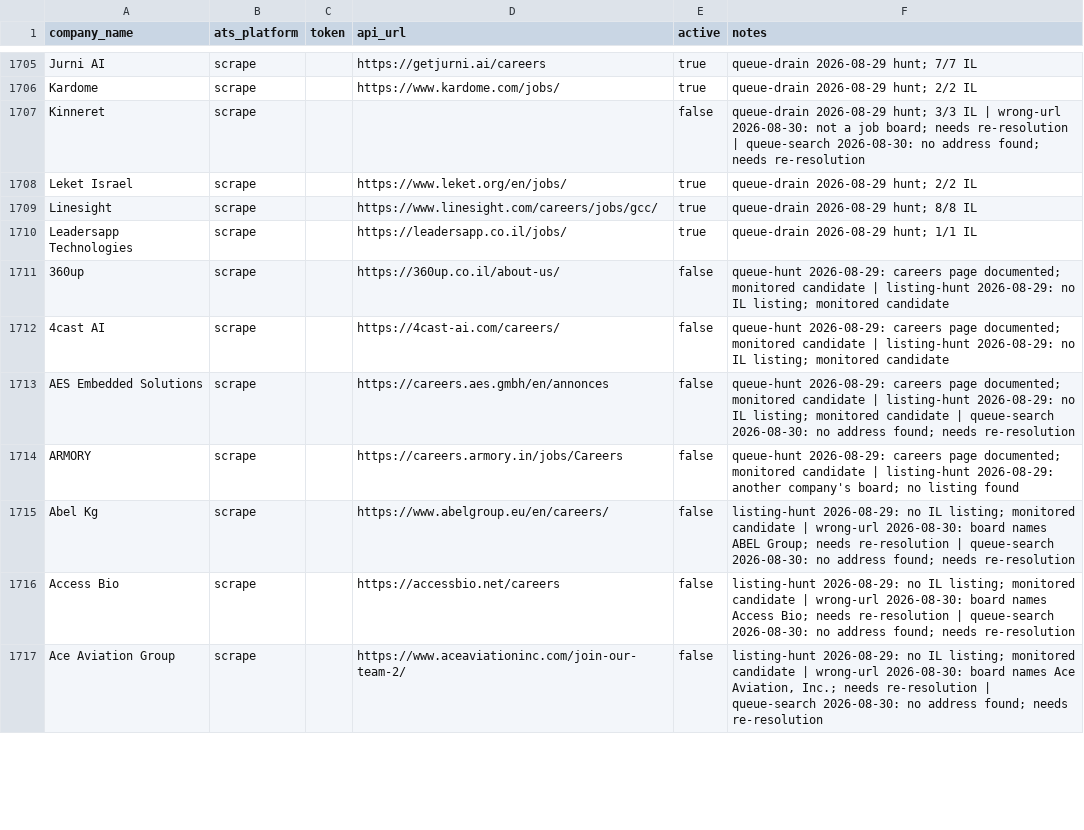
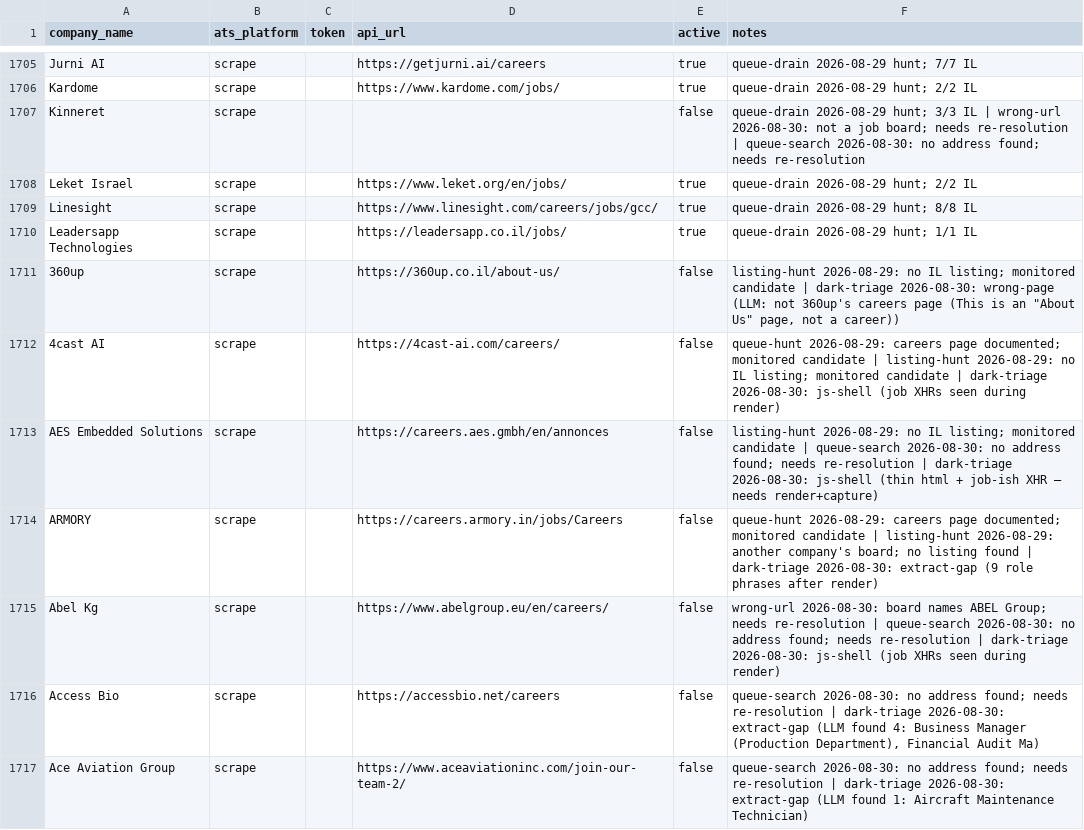
Before and after one commit to AnalystJobsIL/pipeline, a CSV file: companies.csv, drawn as a sheet; only a part is shown, gaps mark what is left out; the diff covers the shown part only.

Commit message:
dark triage 2026-08-30 (schedule run 33334217840) [skip ci]

```diff
--- a/companies.csv
+++ b/companies.csv
@@ -1710,8 +1710,8 @@ Linesight,scrape,,https://www.linesight.com/careers/jobs/gcc/,true,queue-drain 2
 Leadersapp Technologies,scrape,,https://leadersapp.co.il/jobs/,true,queue-drain 2026-08-29 hunt; 1/1 IL
-360up,scrape,,https://360up.co.il/about-us/,false,queue-hunt 2026-08-29: careers page documented; monitored candidate | listing-hunt 2026-08-29: no IL listing; monitored candidate
-4cast AI,scrape,,https://4cast-ai.com/careers/,false,queue-hunt 2026-08-29: careers page documented; monitored candidate | listing-hunt 2026-08-29: no IL listing; monitored candidate
-AES Embedded Solutions,scrape,,https://careers.aes.gmbh/en/annonces,false,queue-hunt 2026-08-29: careers page documented; monitored candidate | listing-hunt 2026-08-29: no IL listing; monitored candidate | queue-search 2026-08-30: no address found; needs re-resolution
-ARMORY,scrape,,https://careers.armory.in/jobs/Careers,false,queue-hunt 2026-08-29: careers page documented; monitored candidate | listing-hunt 2026-08-29: another company's board; no listing found
-Abel Kg,scrape,,https://www.abelgroup.eu/en/careers/,false,listing-hunt 2026-08-29: no IL listing; monitored candidate | wrong-url 2026-08-30: board names ABEL Group; needs re-resolution | queue-search 2026-08-30: no address found; needs re-resolution
-Access Bio,scrape,,https://accessbio.net/careers,false,listing-hunt 2026-08-29: no IL listing; monitored candidate | wrong-url 2026-08-30: board names Access Bio; needs re-resolution | queue-search 2026-08-30: no address found; needs re-resolution
-Ace Aviation Group,scrape,,https://www.aceaviationinc.com/join-our-team-2/,false,"listing-hunt 2026-08-29: no IL listing; monitored candidate | wrong-url 2026-08-30: board names Ace Aviation, Inc.; needs re-resolution | queue-search 2026-08-30: no address found; needs re-resolution"
+360up,scrape,,https://360up.co.il/about-us/,false,"listing-hunt 2026-08-29: no IL listing; monitored candidate | dark-triage 2026-08-30: wrong-page (LLM: not 360up's careers page (This is an ""About Us"" page, not a career))"
+4cast AI,scrape,,https://4cast-ai.com/careers/,false,queue-hunt 2026-08-29: careers page documented; monitored candidate | listing-hunt 2026-08-29: no IL listing; monitored candidate | dark-triage 2026-08-30: js-shell (job XHRs seen during render)
+AES Embedded Solutions,scrape,,https://careers.aes.gmbh/en/annonces,false,listing-hunt 2026-08-29: no IL listing; monitored candidate | queue-search 2026-08-30: no address found; needs re-resolution | dark-triage 2026-08-30: js-shell (thin html + job-ish XHR — needs render+capture)
+ARMORY,scrape,,https://careers.armory.in/jobs/Careers,false,queue-hunt 2026-08-29: careers page documented; monitored candidate | listing-hunt 2026-08-29: another company's board; no listing found | dark-triage 2026-08-30: extract-gap (9 role phrases after render)
+Abel Kg,scrape,,https://www.abelgroup.eu/en/careers/,false,wrong-url 2026-08-30: board names ABEL Group; needs re-resolution | queue-search 2026-08-30: no address found; needs re-resolution | dark-triage 2026-08-30: js-shell (job XHRs seen during render)
+Access Bio,scrape,,https://accessbio.net/careers,false,"queue-search 2026-08-30: no address found; needs re-resolution | dark-triage 2026-08-30: extract-gap (LLM found 4: Business Manager (Production Department), Financial Audit Ma)"
+Ace Aviation Group,scrape,,https://www.aceaviationinc.com/join-our-team-2/,false,queue-search 2026-08-30: no address found; needs re-resolution | dark-triage 2026-08-30: extract-gap (LLM found 1: Aircraft Maintenance Technician)
```
Also changed, not shown: 131 edited cells elsewhere in this file.
